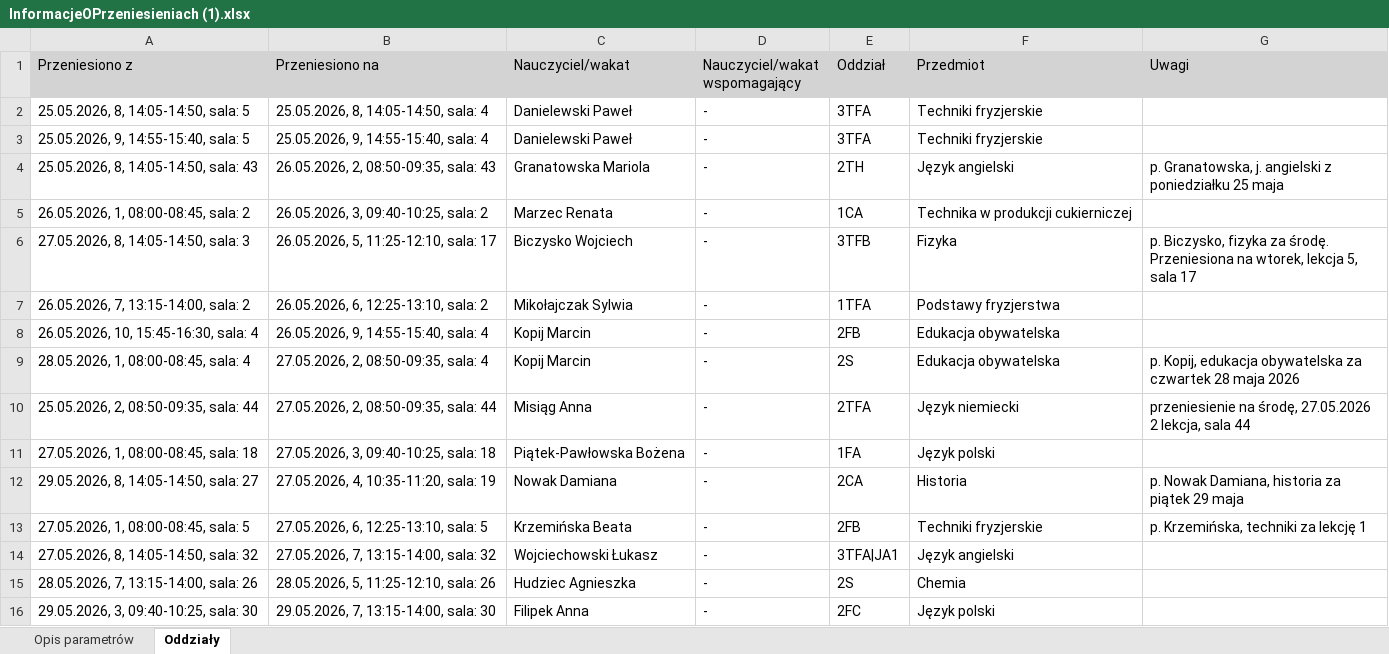
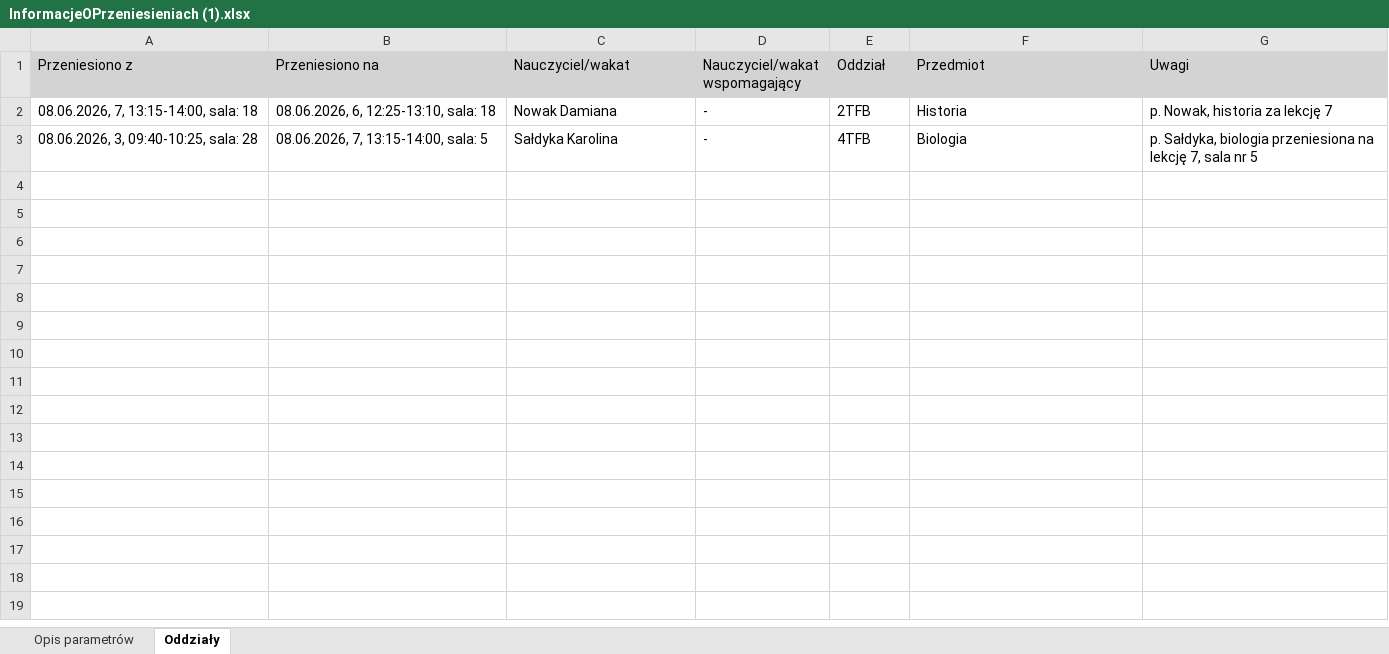
Before and after one commit to adeodatus11/zastepstwa, an Excel workbook: InformacjeOPrzeniesieniach (1).xlsx, sheet Oddziały, drawn as a sheet; values as stored, in another font and other column widths than the file's, no borders; removed rows and columns are numbered as before the commit, all else as after; the diff names each change by its address in the sheet, - before the commit and + after, or states it on an @@ line.

```diff
--- a/InformacjeOPrzeniesieniach (1).xlsx (sheet Oddziały)
+++ b/InformacjeOPrzeniesieniach (1).xlsx (sheet Oddziały)
-row 2: 25.05.2026, 8, 14:05-14:50, sala: 5 | 25.05.2026, 8, 14:05-14:50, sala: 4 | Danielewski Paweł | - | 3TFA | Techniki fryzjerskie
-row 3: 25.05.2026, 9, 14:55-15:40, sala: 5 | 25.05.2026, 9, 14:55-15:40, sala: 4 | Danielewski Paweł | - | 3TFA | Techniki fryzjerskie
-row 4: 25.05.2026, 8, 14:05-14:50, sala: 43 | 26.05.2026, 2, 08:50-09:35, sala: 43 | Granatowska Mariola | - | 2TH | Język angielski | p. Granatowska, j. angielski z poniedziałku 25 maja
-row 5: 26.05.2026, 1, 08:00-08:45, sala: 2 | 26.05.2026, 3, 09:40-10:25, sala: 2 | Marzec Renata | - | 1CA | Technika w produkcji cukierniczej
-row 6: 27.05.2026, 8, 14:05-14:50, sala: 3 | 26.05.2026, 5, 11:25-12:10, sala: 17 | Biczysko Wojciech | - | 3TFB | Fizyka | p. Biczysko, fizyka za środę. Przeniesiona na wtorek, lekcja 5, sala 17
-row 7: 26.05.2026, 7, 13:15-14:00, sala: 2 | 26.05.2026, 6, 12:25-13:10, sala: 2 | Mikołajczak Sylwia | - | 1TFA | Podstawy fryzjerstwa
-row 8: 26.05.2026, 10, 15:45-16:30, sala: 4 | 26.05.2026, 9, 14:55-15:40, sala: 4 | Kopij Marcin | - | 2FB | Edukacja obywatelska
-row 9: 28.05.2026, 1, 08:00-08:45, sala: 4 | 27.05.2026, 2, 08:50-09:35, sala: 4 | Kopij Marcin | - | 2S | Edukacja obywatelska | p. Kopij, edukacja obywatelska za czwartek 28 maja 2026
-row 10: 25.05.2026, 2, 08:50-09:35, sala: 44 | 27.05.2026, 2, 08:50-09:35, sala: 44 | Misiąg Anna | - | 2TFA | Język niemiecki | przeniesienie na środę, 27.05.2026 2 lekcja, sala 44
-row 11: 27.05.2026, 1, 08:00-08:45, sala: 18 | 27.05.2026, 3, 09:40-10:25, sala: 18 | Piątek-Pawłowska Bożena | - | 1FA | Język polski
-A2 (Przeniesiono z): 29.05.2026, 8, 14:05-14:50, sala: 27
+A2 (Przeniesiono z): 08.06.2026, 7, 13:15-14:00, sala: 18
-B2 (Przeniesiono na): 27.05.2026, 4, 10:35-11:20, sala: 19
+B2 (Przeniesiono na): 08.06.2026, 6, 12:25-13:10, sala: 18
-E2 (Oddział): 2CA
+E2 (Oddział): 2TFB
-G2 (Uwagi): p. Nowak Damiana, historia za piątek 29 maja
+G2 (Uwagi): p. Nowak, historia za lekcję 7
-row 13: 27.05.2026, 1, 08:00-08:45, sala: 5 | 27.05.2026, 6, 12:25-13:10, sala: 5 | Krzemińska Beata | - | 2FB | Techniki fryzjerskie | p. Krzemińska, techniki za lekcję 1
-row 14: 27.05.2026, 8, 14:05-14:50, sala: 32 | 27.05.2026, 7, 13:15-14:00, sala: 32 | Wojciechowski Łukasz | - | 3TFA|JA1 | Język angielski
-row 15: 28.05.2026, 7, 13:15-14:00, sala: 26 | 28.05.2026, 5, 11:25-12:10, sala: 26 | Hudziec Agnieszka | - | 2S | Chemia
-row 16: 29.05.2026, 3, 09:40-10:25, sala: 30 | 29.05.2026, 7, 13:15-14:00, sala: 30 | Filipek Anna | - | 2FC | Język polski
+row 3: 08.06.2026, 3, 09:40-10:25, sala: 28 | 08.06.2026, 7, 13:15-14:00, sala: 5 | Sałdyka Karolina | - | 4TFB | Biologia | p. Sałdyka, biologia przeniesiona na lekcję 7, sala nr 5
```
Also changed, not shown: sheet Opis parametrów, InformacjeOZastepstwach.xlsx.
